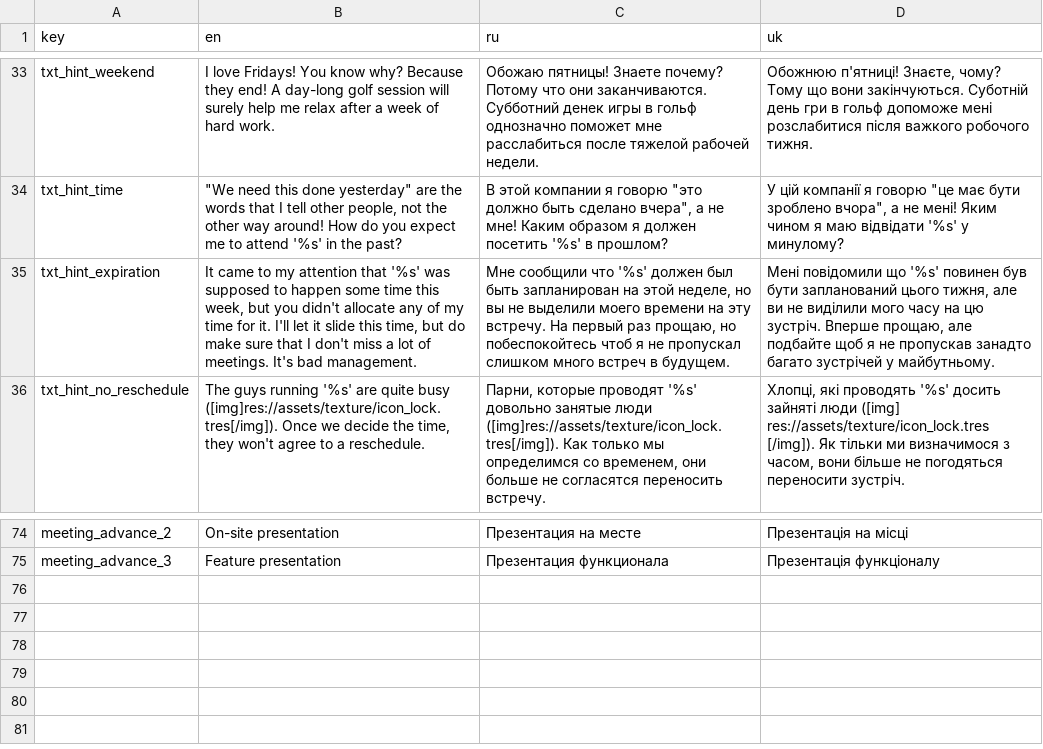
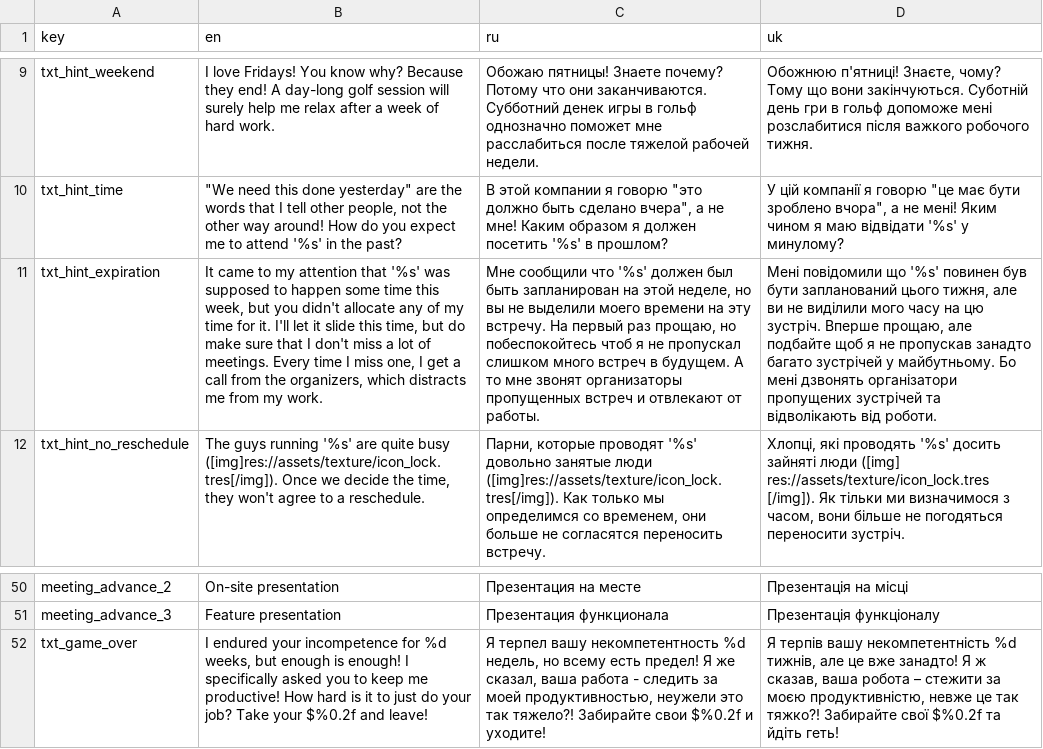
Before and after one commit to dmitriy-shmilo/wgj257, a CSV file: src/text/tr.csv, drawn as a sheet; only a part is shown, gaps mark what is left out; addresses are those after the commit; the diff covers the shown part only; the diff names each change by its address in the sheet, - before the commit and + after, or states it on an @@ line.

Commit message:
Game over and bonus pickup text.

```diff
--- a/src/text/tr.csv
+++ b/src/text/tr.csv
-B11 (en): …of meetings. It's bad management.
+B11 (en): …of meetings. Every time I miss one, I get a call from the organizers, which distracts me from my work.
-C11 (ru): …в будущем.
+C11 (ru): …в будущем. А то мне звонят организаторы пропущенных встреч и отвлекают от работы.
-D11 (uk): …у майбутньому.
+D11 (uk): …у майбутньому. Бо мені дзвонять організатори пропущених зустрічей та відволікають від роботи.
+row 52: txt_game_over | I endured your incompetence for %d weeks, but enough is enough! I specifically asked you to keep me productive! How hard is it to just do your job? Take your $%0.2f and leave! | Я терпел вашу некомпетентность %d недель, но всему есть предел! Я же сказал, ваша работа - следить за моей продуктивностью, неужели это так тяжело?! Забирайте свои $%0.2f и уходите! | Я терпів вашу некомпетентність %d тижнів, але це вже занадто! Я ж сказав, ваша робота – стежити за моєю продуктивністю, невже це так тяжко?! Забирайте свої $%0.2f та йдіть геть!
```
Also changed, not shown: 24 removed rows and 4 edited cells elsewhere in this file, src/text/tr_ui.csv, 5 other files.
